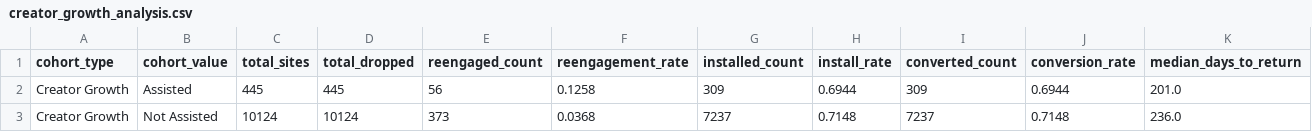
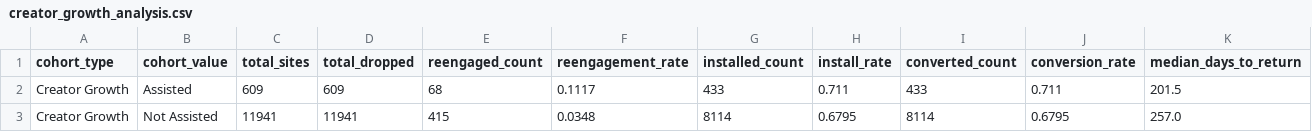
Before and after one commit to asmith-cmyk/dropped-onboards-analysis, a CSV file: outputs/creator_growth_analysis.csv, drawn as a sheet.

```diff
--- a/outputs/creator_growth_analysis.csv
+++ b/outputs/creator_growth_analysis.csv
@@ -1,3 +1,3 @@
 cohort_type,cohort_value,total_sites,total_dropped,reengaged_count,reengagement_rate,installed_count,install_rate,converted_count,conversion_rate,median_days_to_return
-Creator Growth,Assisted,445,445,56,0.1258,309,0.6944,309,0.6944,201.0
-Creator Growth,Not Assisted,10124,10124,373,0.0368,7237,0.7148,7237,0.7148,236.0
+Creator Growth,Assisted,609,609,68,0.1117,433,0.711,433,0.711,201.5
+Creator Growth,Not Assisted,11941,11941,415,0.0348,8114,0.6795,8114,0.6795,257.0
```
Also changed, not shown: outputs/cadence_analysis.csv, outputs/cancellation_reason_analysis.csv, 14 other files.
